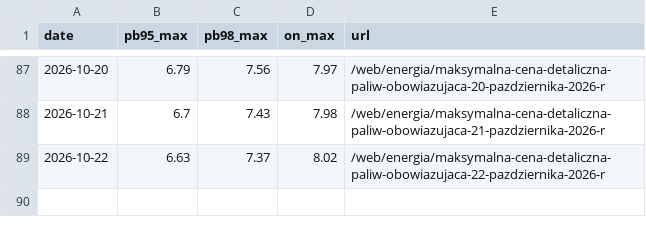
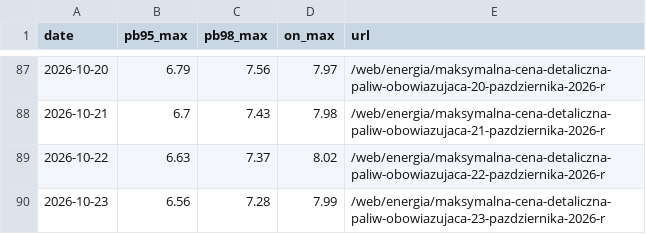
Before and after one commit to bartek-filipiuk/oil-predict, a CSV file: data/govmax.csv, drawn as a sheet; only a part is shown, gaps mark what is left out.

```diff
--- a/data/govmax.csv
+++ b/data/govmax.csv
@@ -89 +89,2 @@ date,pb95_max,pb98_max,on_max,url
 2026-10-22,6.63,7.37,8.02,/web/energia/maksymalna-cena-detaliczna-paliw-obowiazujaca-22-pazdziernika-2026-r
+2026-10-23,6.56,7.28,7.99,/web/energia/maksymalna-cena-detaliczna-paliw-obowiazujaca-23-pazdziernika-2026-r
```
Also changed, not shown: data/brent.csv, data/predictions.csv, 4 other files.
